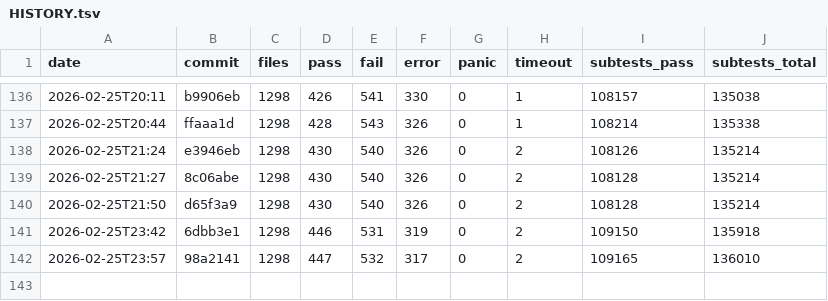
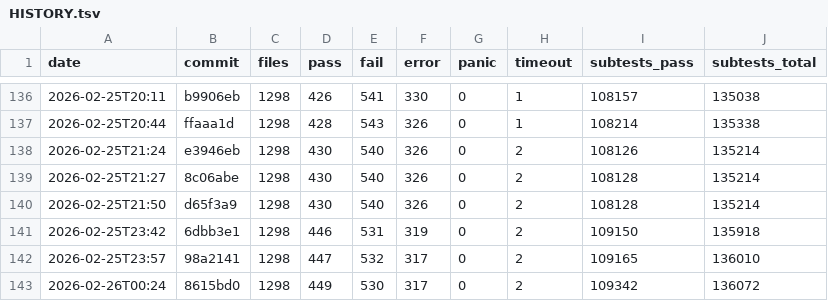
Before and after one commit to tokuhirom/mutsu, a TSV file: HISTORY.tsv, drawn as a sheet; only a part is shown, gaps mark what is left out; the diff names each change by its address in the sheet, - before the commit and + after, or states it on an @@ line.

Commit message:
Update roast history (2026-02-26T00:24)

```diff
--- a/HISTORY.tsv
+++ b/HISTORY.tsv
+row 143: 2026-02-26T00:24 | 8615bd0 | 1298 | 449 | 530 | 317 | 0 | 2 | 109342 | 136072
```
Also changed, not shown: 2 other files.
